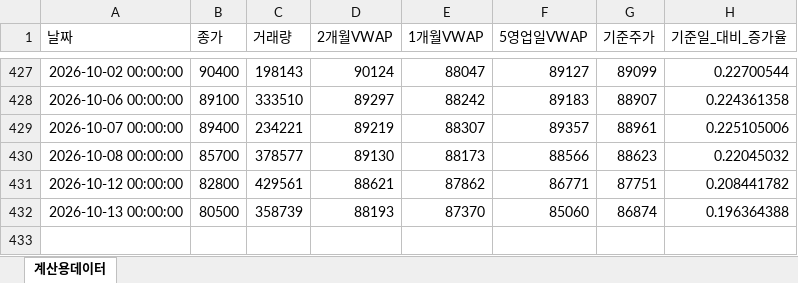
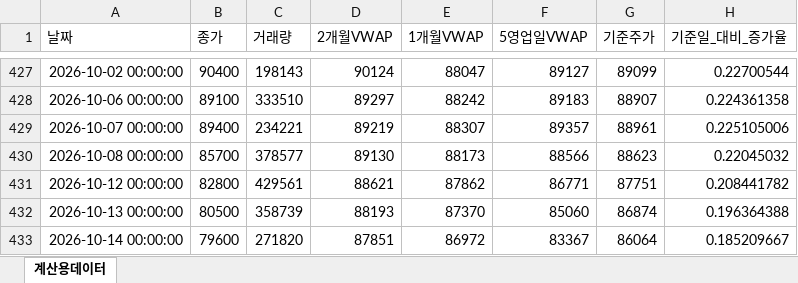
Before and after one commit to JohnLee86/reference_stockprice, an Excel workbook: data/삼성증권_일별_기준주가.xlsx, sheet 계산용데이터, drawn as a sheet; only a part is shown, gaps mark what is left out; values as stored, in another font and other column widths than the file's, no borders; the diff names each change by its address in the sheet, - before the commit and + after, or states it on an @@ line.

```diff
--- a/data/삼성증권_일별_기준주가.xlsx (sheet 계산용데이터)
+++ b/data/삼성증권_일별_기준주가.xlsx (sheet 계산용데이터)
+row 433: 2026-10-14 00:00:00 | 79600 | 271820 | 87851 | 86972 | 83367 | 86064 | 0.185209667
```
Also changed, not shown: data/삼성물산_일별_기준주가.xlsx, data/삼성바이오로직스_일별_기준주가.xlsx, 13 other files.
